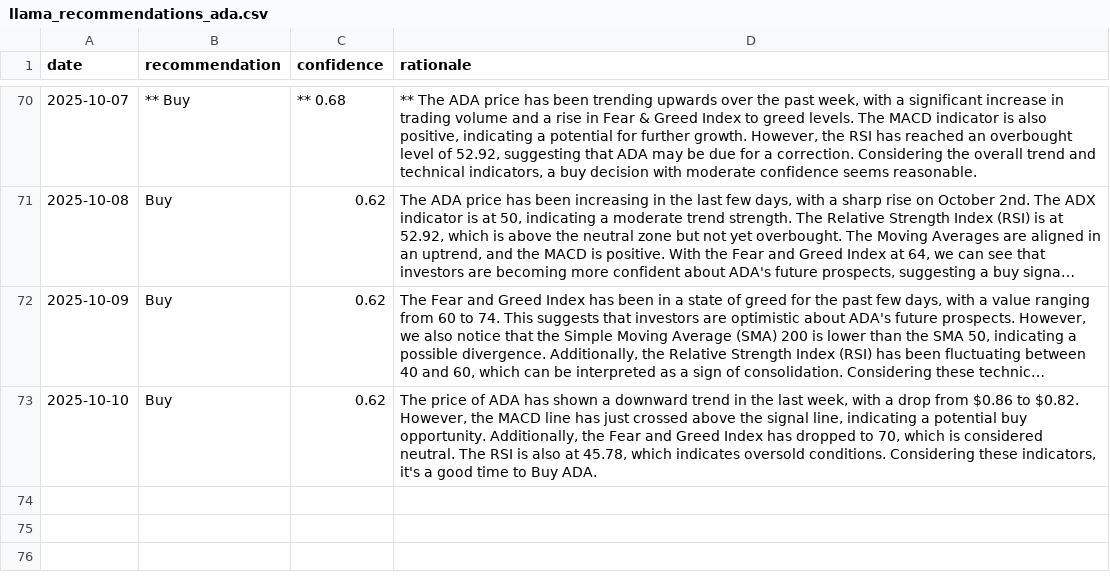
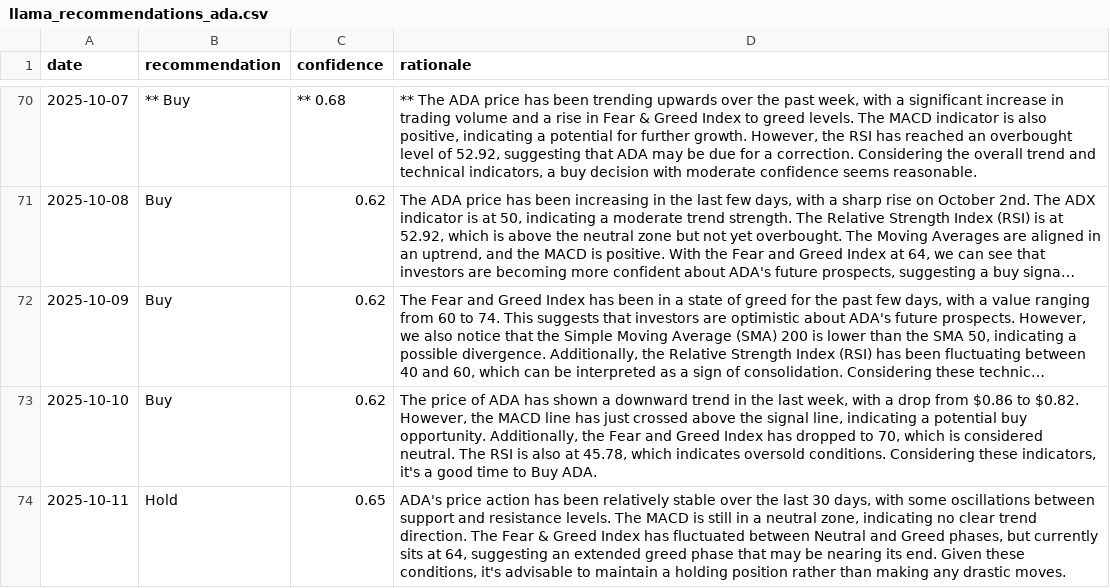
Before and after one commit to amrelsawalhi/DipSignal, a CSV file: data/llama_recommendations_ada.csv, drawn as a sheet; only a part is shown, gaps mark what is left out; long unchanged cells end in ….

```diff
--- a/data/llama_recommendations_ada.csv
+++ b/data/llama_recommendations_ada.csv
@@ -73 +73,2 @@ date,recommendation,confidence,rationale
 2025-10-10,Buy,0.62,"The price of ADA has shown a downward trend in the last week, with a drop from $0.86 to $0.82. However, the MACD line has just crossed above the signal line, indicating a potential buy opportunity. Additionally, the Fear and Greed Index has dropped to 70, which is considered neutral. The RSI is also at 45.78, which indicates oversold conditions. Considering these indicators, it's a good time to Buy ADA."
+2025-10-11,Hold,0.65,"ADA's price action has been relatively stable over the last 30 days, with some oscillations between support and resistance levels. The MACD is still in a neutral zone, indicating no clear trend direction. The Fear & Greed Index has fluctuated between Neutral and Greed phases, but currently sits at 64, suggesting an extended greed phase that may be nearing its end. Given these conditions, it's advisable to maintain a holding position rather than making any drastic moves."
```
Also changed, not shown: data/llama_recommendations_bnb.csv, data/llama_recommendations_btc.csv, 12 other files.
